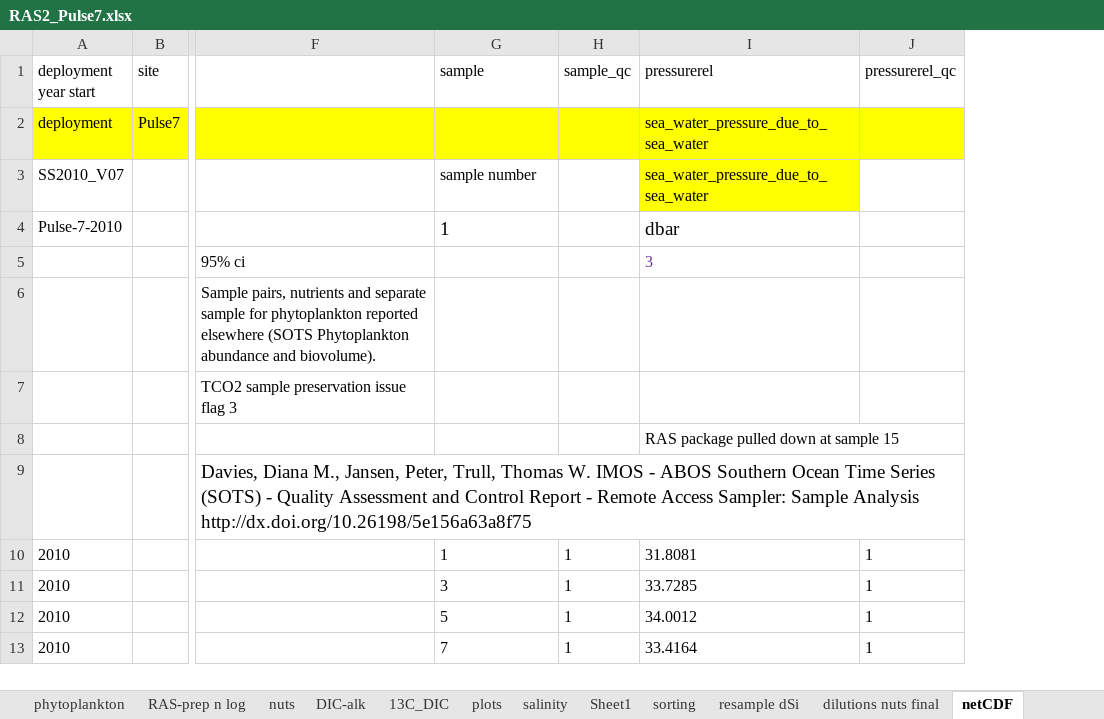
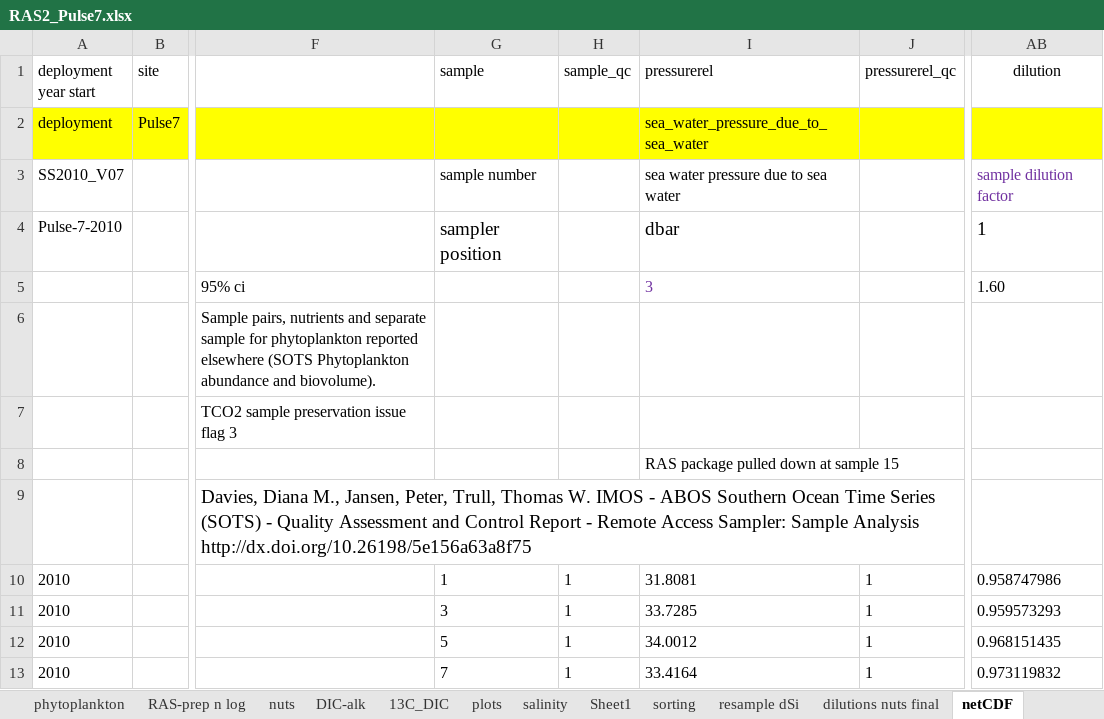
Before and after one commit to petejan/SOTS-RAS, an Excel workbook: RAS02-Pulse7/RAS2_Pulse7.xlsx, sheet netCDF, drawn as a sheet; only a part is shown, gaps mark what is left out; values as stored, in another font and other column widths than the file's, no borders; the diff names each change by its address in the sheet, - before the commit and + after, or states it on an @@ line.

Commit message:
Update RAS2_Pulse7.xlsx
add ehs version

```diff
--- a/RAS02-Pulse7/RAS2_Pulse7.xlsx (sheet netCDF)
+++ b/RAS02-Pulse7/RAS2_Pulse7.xlsx (sheet netCDF)
+column AB (dilution), rows 3-13: sample dilution factor | 1 | 1.60 |  |  |  |  | 0.958747986 | 0.959573293 | 0.968151435 | 0.973119832
-I3 (pressurerel): sea_water_pressure_due_to_sea_water
+I3 (pressurerel): sea water pressure due to sea water
-I3 fill: #FFFF00
+I3 fill: none
-G4 (sample): 1
+G4 (sample): sampler position
```
